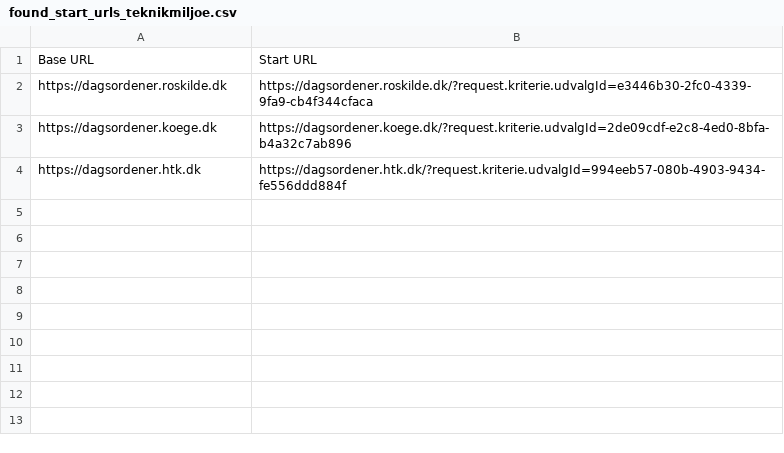
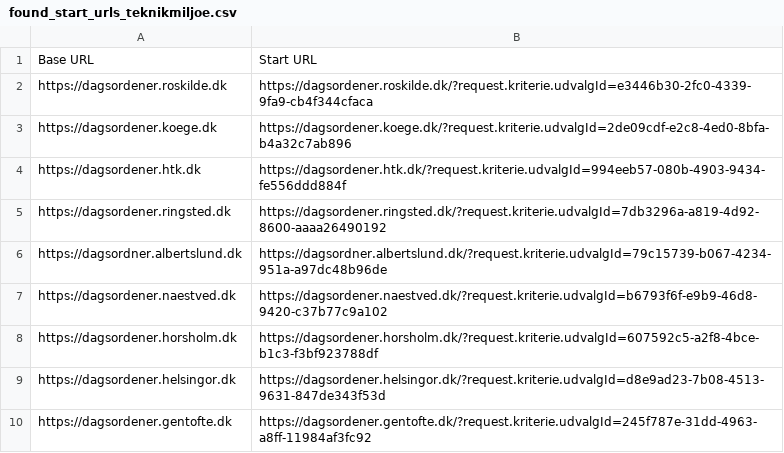
Before and after one commit to rojan1918/Kommunedata_data_pipeline, a CSV file: found_start_urls_teknikmiljoe.csv, drawn as a sheet; the diff names each change by its address in the sheet, - before the commit and + after, or states it on an @@ line.

```diff
--- a/found_start_urls_teknikmiljoe.csv
+++ b/found_start_urls_teknikmiljoe.csv
+row 5: https://dagsordener.ringsted.dk | https://dagsordener.ringsted.dk/?request.kriterie.udvalgId=7db3296a-a819-4d92-8600-aaaa26490192
+row 6: https://dagsordner.albertslund.dk | https://dagsordner.albertslund.dk/?request.kriterie.udvalgId=79c15739-b067-4234-951a-a97dc48b96de
+row 7: https://dagsordener.naestved.dk | https://dagsordener.naestved.dk/?request.kriterie.udvalgId=b6793f6f-e9b9-46d8-9420-c37b77c9a102
+row 8: https://dagsordener.horsholm.dk | https://dagsordener.horsholm.dk/?request.kriterie.udvalgId=607592c5-a2f8-4bce-b1c3-f3bf923788df
+row 9: https://dagsordener.helsingor.dk | https://dagsordener.helsingor.dk/?request.kriterie.udvalgId=d8e9ad23-7b08-4513-9631-847de343f53d
+row 10: https://dagsordener.gentofte.dk | https://dagsordener.gentofte.dk/?request.kriterie.udvalgId=245f787e-31dd-4963-a8ff-11984af3fc92
```
Also changed, not shown: found_start_urls.csv, found_start_urls_byraad.csv, 1 other file.
